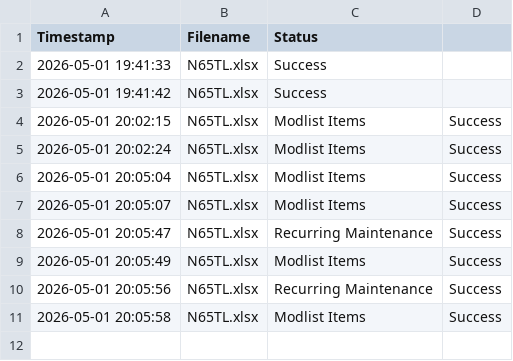
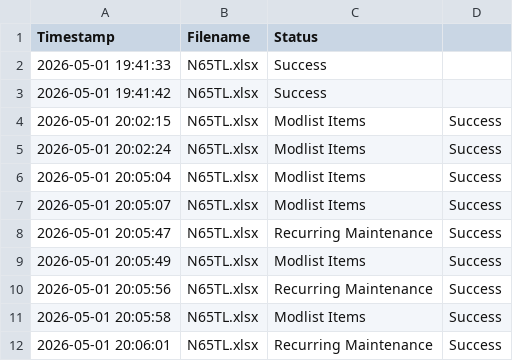
Before and after one commit to SuperSando/CAFAM-Export-Import, a CSV file: log.csv, drawn as a sheet; the diff names each change by its address in the sheet, - before the commit and + after, or states it on an @@ line.

Commit message:
Log: N65TL.xlsx

```diff
--- a/log.csv
+++ b/log.csv
+row 12: 2026-05-01 20:06:01 | N65TL.xlsx | Recurring Maintenance | Success
```
